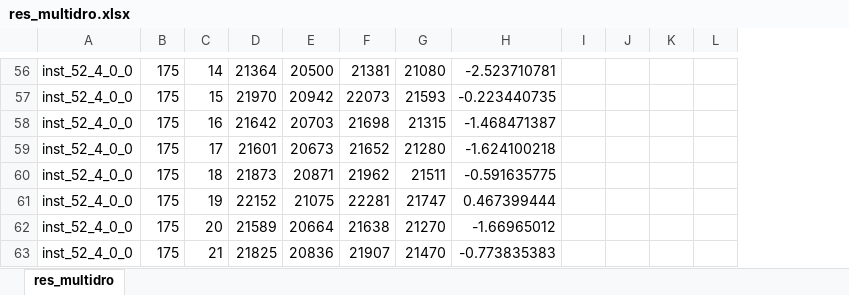
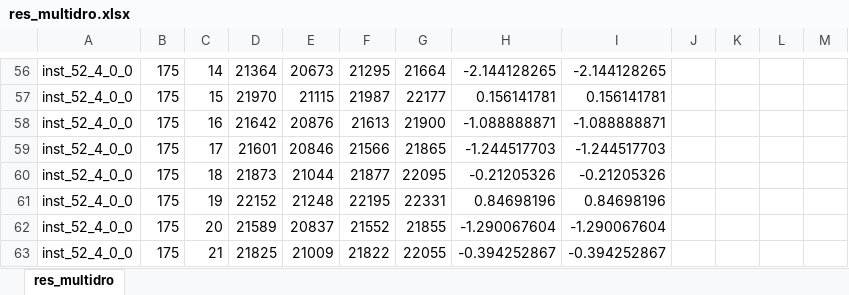
Before and after one commit to maniezzo/GDOforecast, an Excel workbook: results/res_multidro.xlsx, sheet res_multidro, drawn as a sheet; only a part is shown, gaps mark what is left out; values as stored, in another font and other column widths than the file's, no borders; the diff covers the shown part only; the diff names each change by its address in the sheet, - before the commit and + after, or states it on an @@ line.

```diff
--- a/results/res_multidro.xlsx (sheet res_multidro)
+++ b/results/res_multidro.xlsx (sheet res_multidro)
+column I, rows 56-63: -2.144128265 | 0.156141781 | -1.088888871 | -1.244517703 | -0.21205326 | 0.84698196 | -1.290067604 | -0.394252867
-E56: 20500
+E56: 20673
-F56: 21381
+F56: 21295
-G56: 21080
+G56: 21664
-H56: -2.523710781
+H56: -2.144128265
-E57: 20942
+E57: 21115
-F57: 22073
+F57: 21987
-G57: 21593
+G57: 22177
-H57: -0.223440735
+H57: 0.156141781
-E58: 20703
+E58: 20876
-F58: 21698
+F58: 21613
-G58: 21315
+G58: 21900
-H58: -1.468471387
+H58: -1.088888871
-E59: 20673
+E59: 20846
-F59: 21652
+F59: 21566
-G59: 21280
+G59: 21865
-H59: -1.624100218
+H59: -1.244517703
-E60: 20871
+E60: 21044
-F60: 21962
+F60: 21877
-G60: 21511
+G60: 22095
-H60: -0.591635775
+H60: -0.21205326
-E61: 21075
+E61: 21248
-F61: 22281
+F61: 22195
-G61: 21747
+G61: 22331
-H61: 0.467399444
+H61: 0.84698196
-E62: 20664
+E62: 20837
-F62: 21638
+F62: 21552
-G62: 21270
+G62: 21855
-H62: -1.66965012
+H62: -1.290067604
-E63: 20836
+E63: 21009
-F63: 21907
+F63: 21822
-G63: 21470
+G63: 22055
-H63: -0.773835383
+H63: -0.394252867
```
Also changed, not shown: 124 edited cells elsewhere in this sheet, formulas that keep their value, 8 other files.
